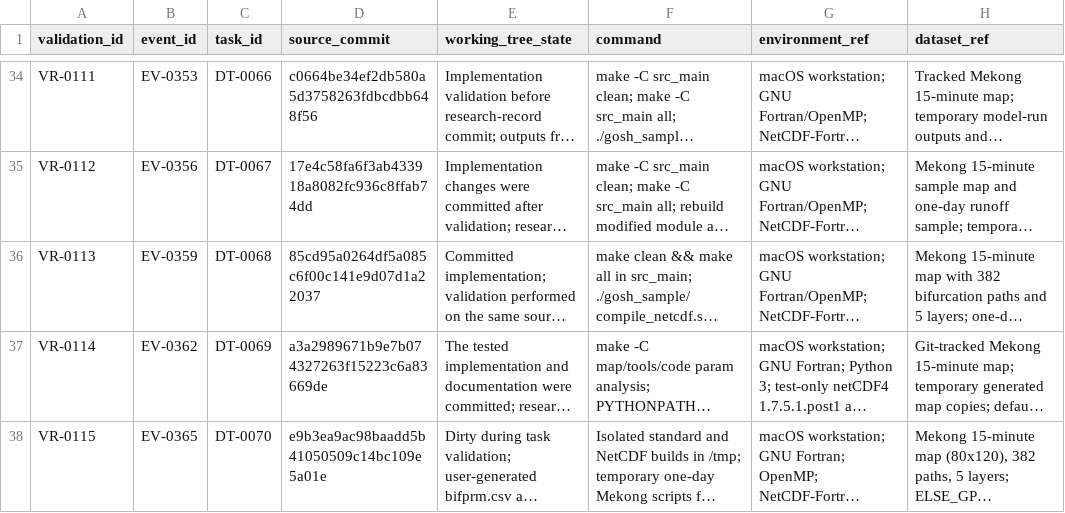
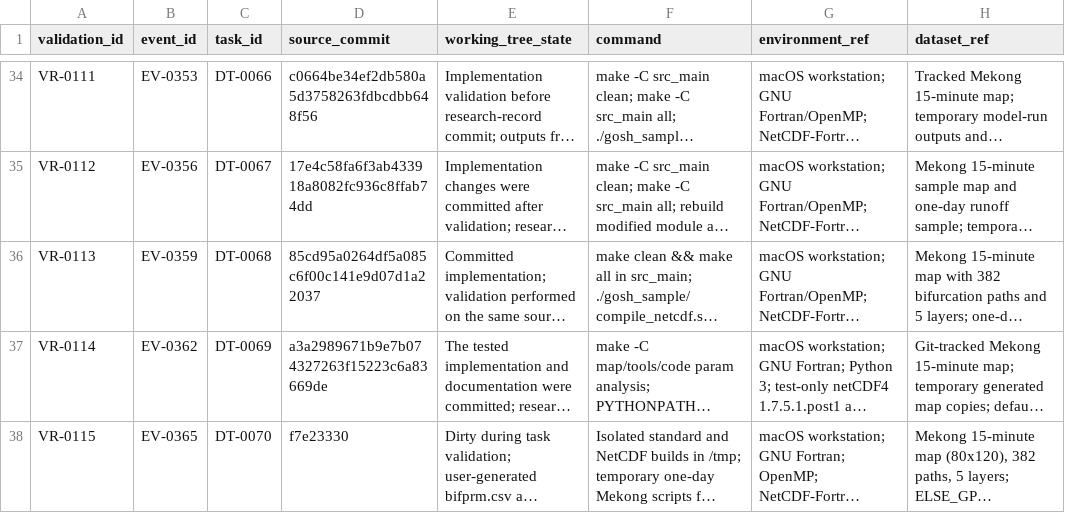
Before and after one commit to global-hydrodynamics/CaMa-Flood_v4, a CSV file: research/validation_runs.csv, drawn as a sheet; only a part is shown, gaps mark what is left out; long unchanged cells end in …; the diff names each change by its address in the sheet, - before the commit and + after, or states it on an @@ line.

Commit message:
Record bifurcation integration validation commit

```diff
--- a/research/validation_runs.csv
+++ b/research/validation_runs.csv
-D38 (source_commit): e9b3ea9ac98baadd5b41050509c14bc109e5a01e
+D38 (source_commit): f7e23330
```
Also changed, not shown: research/development_tasks.csv, 1 other file.
